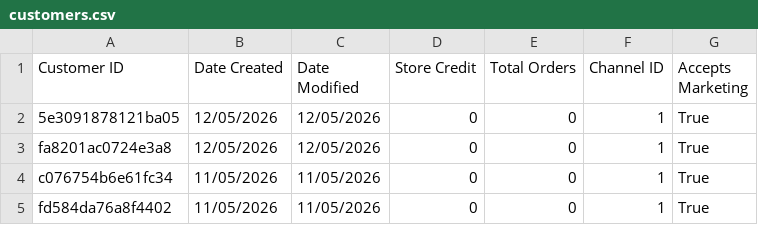
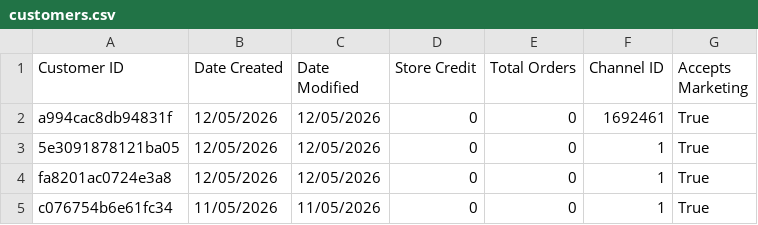
Before and after one commit to AsvineG/BookshopDashboard, a CSV file: customers.csv, drawn as a sheet; only a part is shown; the shorter side is filled out with more unchanged rows.

```diff
--- a/customers.csv
+++ b/customers.csv
@@ -1,2 +1,3 @@
 Customer ID,Date Created,Date Modified,Store Credit,Total Orders,Channel ID,Accepts Marketing
+a994cac8db94831f,12/05/2026,12/05/2026,0,0,1692461,True
 5e3091878121ba05,12/05/2026,12/05/2026,0,0,1,True
```
